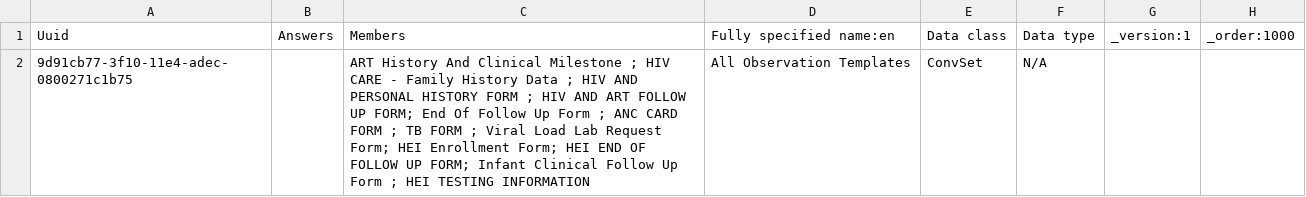
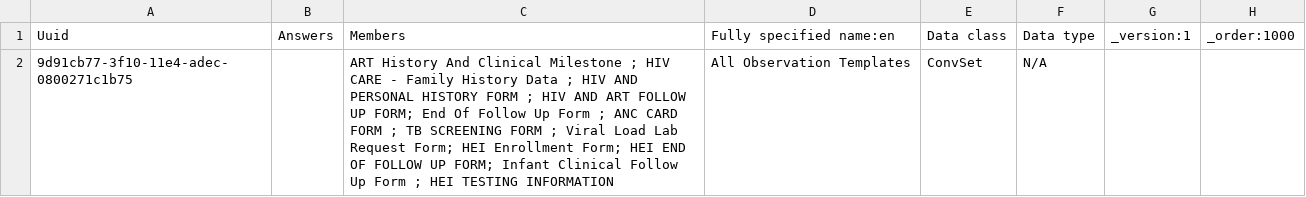
Before and after one commit to IntelliSOFT-Consulting/kspras_metadata, a CSV file: configuration/concepts/All Observation Templates.csv, drawn as a sheet.

```diff
--- a/configuration/concepts/All Observation Templates.csv
+++ b/configuration/concepts/All Observation Templates.csv
@@ -1,2 +1,2 @@
 Uuid,Answers,Members,Fully specified name:en,Data class,Data type,_version:1,_order:1000
-9d91cb77-3f10-11e4-adec-0800271c1b75,,ART History And Clinical Milestone ; HIV CARE - Family History Data ; HIV AND PERSONAL HISTORY FORM ; HIV AND ART FOLLOW UP FORM; End Of Follow Up Form ; ANC CARD FORM ; TB FORM ; Viral Load Lab Request Form; HEI Enrollment Form; HEI END OF FOLLOW UP FORM; Infant Clinical Follow Up Form ; HEI TESTING INFORMATION,All Observation Templates,ConvSet,N/A,,
+9d91cb77-3f10-11e4-adec-0800271c1b75,,ART History And Clinical Milestone ; HIV CARE - Family History Data ; HIV AND PERSONAL HISTORY FORM ; HIV AND ART FOLLOW UP FORM; End Of Follow Up Form ; ANC CARD FORM ; TB SCREENING FORM ; Viral Load Lab Request Form; HEI Enrollment Form; HEI END OF FOLLOW UP FORM; Infant Clinical Follow Up Form ; HEI TESTING INFORMATION,All Observation Templates,ConvSet,N/A,,
```
Also changed, not shown: configuration/concepts/tb_form_concept_set.csv, configuration/concepts/tb_form_concepts.csv.
